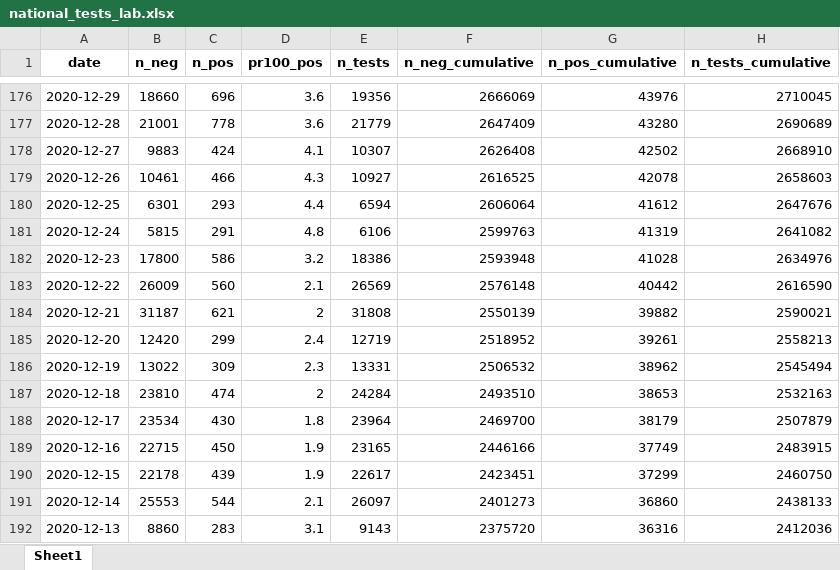
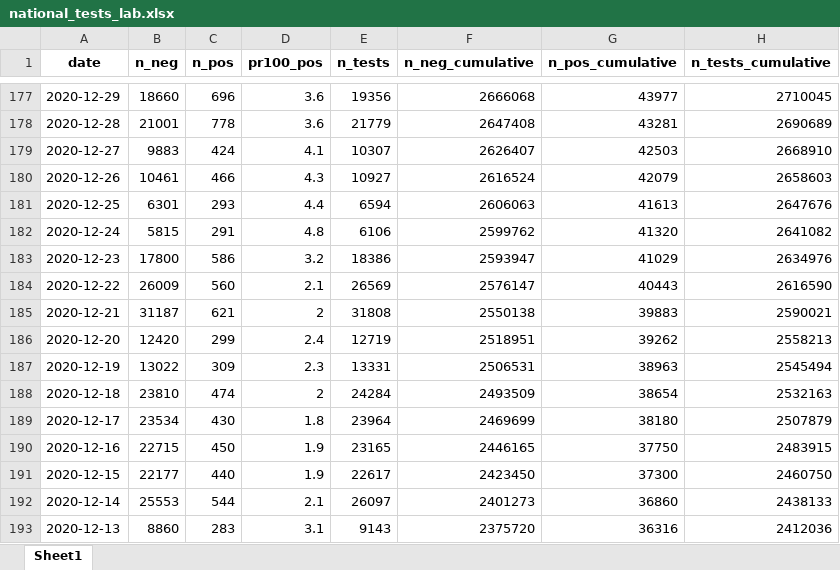
Before and after one commit to minrk/covid19-nor-data, an Excel workbook: data/03_covid_tests/national_tests_lab.xlsx, sheet Sheet1, drawn as a sheet; only a part is shown, gaps mark what is left out; values as stored, in another font and other column widths than the file's, no borders; addresses are those after the commit; the diff covers the shown part only; the diff names each change by its address in the sheet, - before the commit and + after, or states it on an @@ line.

```diff
--- a/data/03_covid_tests/national_tests_lab.xlsx (sheet Sheet1)
+++ b/data/03_covid_tests/national_tests_lab.xlsx (sheet Sheet1)
-F177 (n_neg_cumulative): 2666069
+F177 (n_neg_cumulative): 2666068
-G177 (n_pos_cumulative): 43976
+G177 (n_pos_cumulative): 43977
-F178 (n_neg_cumulative): 2647409
+F178 (n_neg_cumulative): 2647408
-G178 (n_pos_cumulative): 43280
+G178 (n_pos_cumulative): 43281
-F179 (n_neg_cumulative): 2626408
+F179 (n_neg_cumulative): 2626407
-G179 (n_pos_cumulative): 42502
+G179 (n_pos_cumulative): 42503
-F180 (n_neg_cumulative): 2616525
+F180 (n_neg_cumulative): 2616524
-G180 (n_pos_cumulative): 42078
+G180 (n_pos_cumulative): 42079
-F181 (n_neg_cumulative): 2606064
+F181 (n_neg_cumulative): 2606063
-G181 (n_pos_cumulative): 41612
+G181 (n_pos_cumulative): 41613
-F182 (n_neg_cumulative): 2599763
+F182 (n_neg_cumulative): 2599762
-G182 (n_pos_cumulative): 41319
+G182 (n_pos_cumulative): 41320
-F183 (n_neg_cumulative): 2593948
+F183 (n_neg_cumulative): 2593947
-G183 (n_pos_cumulative): 41028
+G183 (n_pos_cumulative): 41029
-F184 (n_neg_cumulative): 2576148
+F184 (n_neg_cumulative): 2576147
-G184 (n_pos_cumulative): 40442
+G184 (n_pos_cumulative): 40443
-F185 (n_neg_cumulative): 2550139
+F185 (n_neg_cumulative): 2550138
-G185 (n_pos_cumulative): 39882
+G185 (n_pos_cumulative): 39883
-F186 (n_neg_cumulative): 2518952
+F186 (n_neg_cumulative): 2518951
-G186 (n_pos_cumulative): 39261
+G186 (n_pos_cumulative): 39262
-F187 (n_neg_cumulative): 2506532
+F187 (n_neg_cumulative): 2506531
-G187 (n_pos_cumulative): 38962
+G187 (n_pos_cumulative): 38963
-F188 (n_neg_cumulative): 2493510
+F188 (n_neg_cumulative): 2493509
-G188 (n_pos_cumulative): 38653
+G188 (n_pos_cumulative): 38654
-F189 (n_neg_cumulative): 2469700
+F189 (n_neg_cumulative): 2469699
-G189 (n_pos_cumulative): 38179
+G189 (n_pos_cumulative): 38180
-F190 (n_neg_cumulative): 2446166
+F190 (n_neg_cumulative): 2446165
-G190 (n_pos_cumulative): 37749
+G190 (n_pos_cumulative): 37750
-B191 (n_neg): 22178
+B191 (n_neg): 22177
-C191 (n_pos): 439
+C191 (n_pos): 440
-F191 (n_neg_cumulative): 2423451
+F191 (n_neg_cumulative): 2423450
-G191 (n_pos_cumulative): 37299
+G191 (n_pos_cumulative): 37300
```
Also changed, not shown: 1 added row and 572 edited cells elsewhere in this sheet, data/03_covid_tests/national_tests.xlsx, data/04_deaths/deaths_total_fhi.xlsx, 3 other files.
